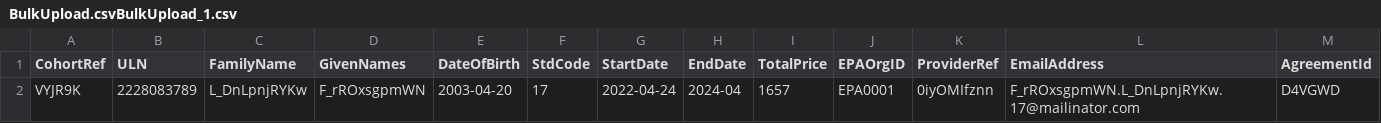
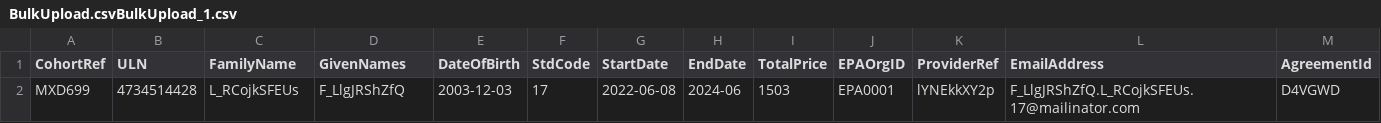
Before and after one commit to SkillsFundingAgency/das-enterprise-automation-test-suite, a CSV file: src/SFA.DAS.Approvals.UITests/BulkUpload.csvBulkUpload_1.csv, drawn as a sheet; removed rows and columns are numbered as before the commit, all else as after; the diff names each change by its address in the sheet, - before the commit and + after, or states it on an @@ line.

```diff
--- a/src/SFA.DAS.Approvals.UITests/BulkUpload.csvBulkUpload_1.csv
+++ b/src/SFA.DAS.Approvals.UITests/BulkUpload.csvBulkUpload_1.csv
-row 2: VYJR9K | 2228083789 | L_DnLpnjRYKw | F_rROxsgpmWN | 2003-04-20 | 17 | 2022-04-24 | 2024-04 | 1657 | EPA0001 | 0iyOMIfznn | F_rROxsgpmWN.L_DnLpnjRYKw.17@mailinator.com | D4VGWD
+row 2: MXD699 | 4734514428 | L_RCojkSFEUs | F_LlgJRShZfQ | 2003-12-03 | 17 | 2022-06-08 | 2024-06 | 1503 | EPA0001 | lYNEkkXY2p | F_LlgJRShZfQ.L_RCojkSFEUs.17@mailinator.com | D4VGWD
```
Also changed, not shown: src/SFA.DAS.Approvals.UITests/BulkUpload.csvBulkUpload_2.csv, src/SFA.DAS.Approvals.UITests/BulkUpload.csvBulkUpload_3.csv, 14 other files.
